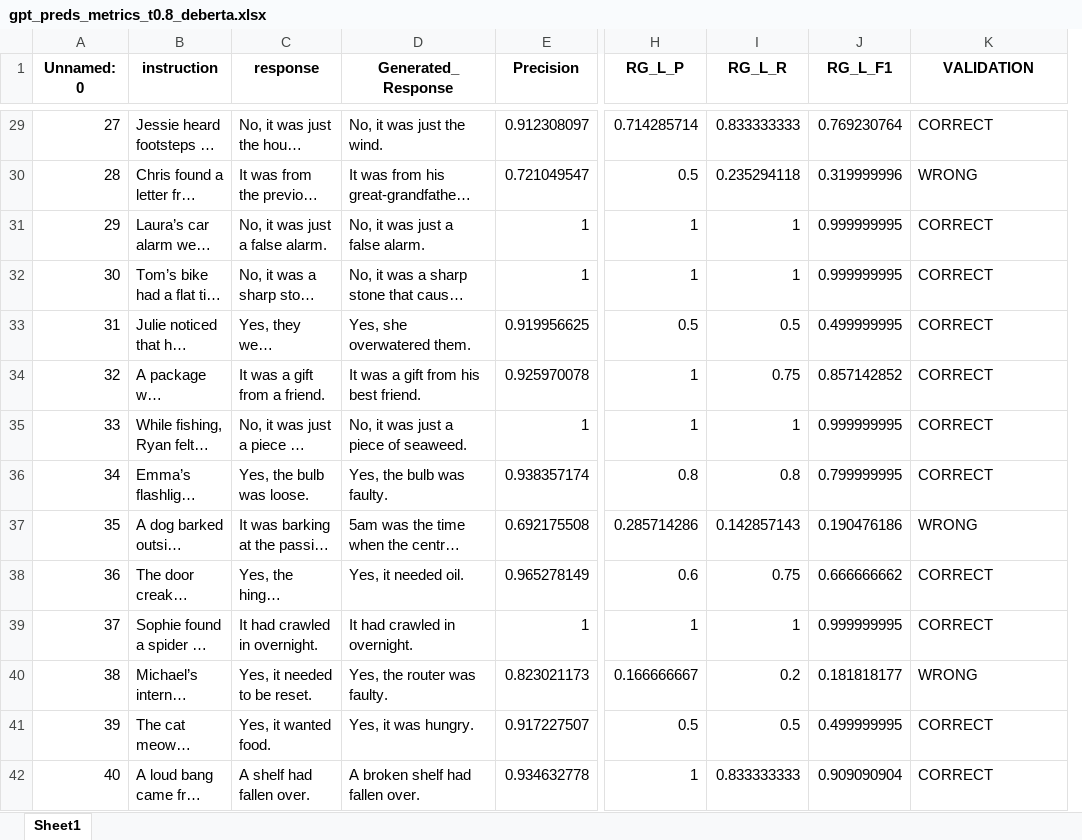
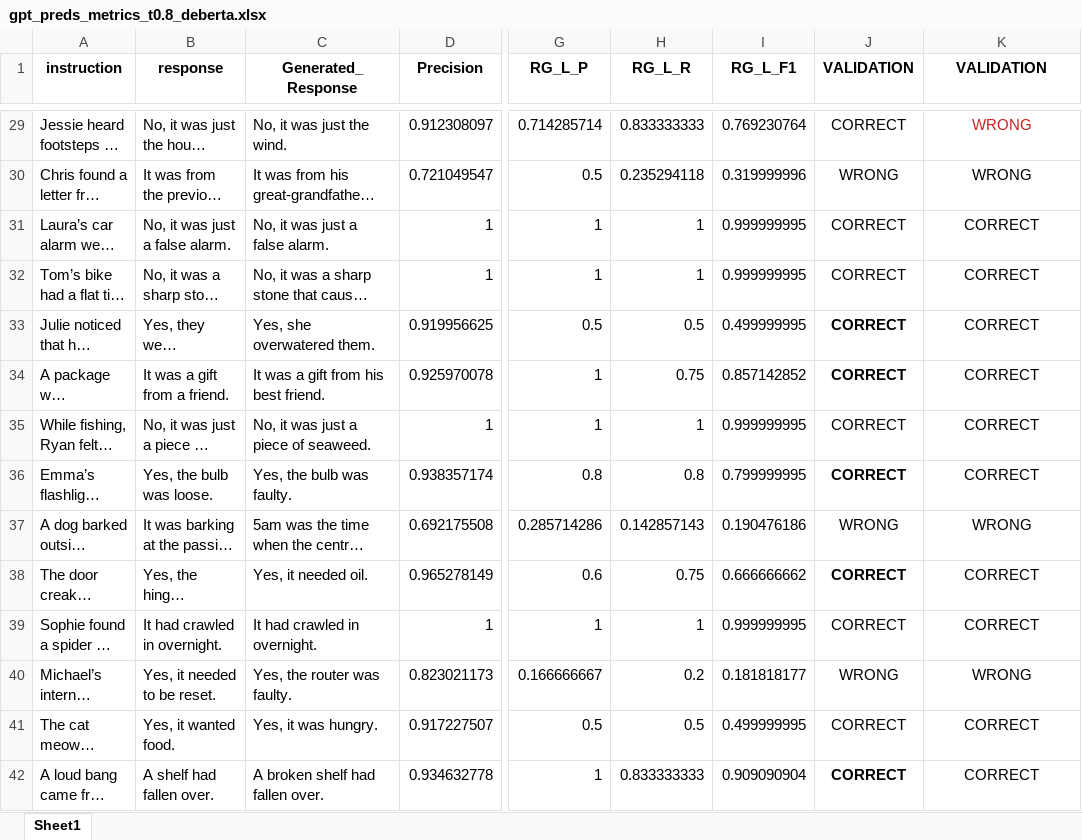
Before and after one commit to cfabiolongo/elicit-meta-llm, an Excel workbook: dataset/gpt_preds_metrics_t0.8_deberta.xlsx, sheet Sheet1, drawn as a sheet; only a part is shown, gaps mark what is left out; long unchanged cells end in …; values as stored, in another font and other column widths than the file's, no borders; removed rows and columns are numbered as before the commit, all else as after; the diff covers the shown part only; the diff names each change by its address in the sheet, - before the commit and + after, or states it on an @@ line.

```diff
--- a/dataset/gpt_preds_metrics_t0.8_deberta.xlsx (sheet Sheet1)
+++ b/dataset/gpt_preds_metrics_t0.8_deberta.xlsx (sheet Sheet1)
-column A (Unnamed: 0), rows 29-42: 27 | 28 | 29 | 30 | 31 | 32 | 33 | 34 | 35 | 36 | 37 | 38 | 39 | 40
+column J (VALIDATION), rows 29-42: CORRECT | WRONG | CORRECT | CORRECT | CORRECT | CORRECT | CORRECT | CORRECT | WRONG | CORRECT | CORRECT | WRONG | CORRECT | CORRECT
-K29:K42 alignment: left
+K29:K42 alignment: center
-K29 (VALIDATION): CORRECT
+K29 (VALIDATION): WRONG
-K29 text colour: black
+K29 text colour: #C9211E
```
Also changed, not shown: 2 edited cells and cell formats elsewhere in this sheet, dataset/dolly_preds_metrics_t0.1_deberta.xlsx, dataset/dolly_preds_metrics_t0.6_deberta.xlsx, 7 other files.
